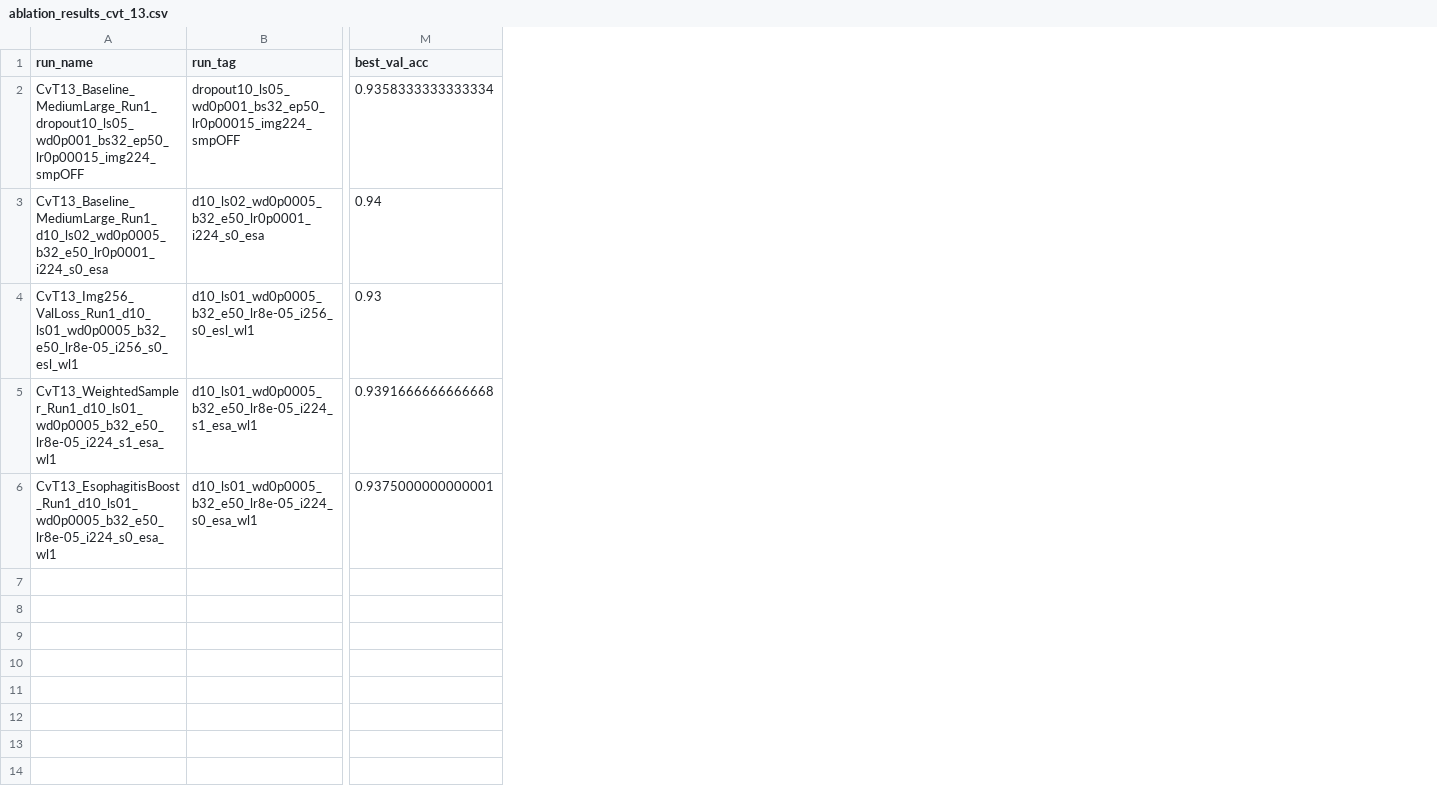
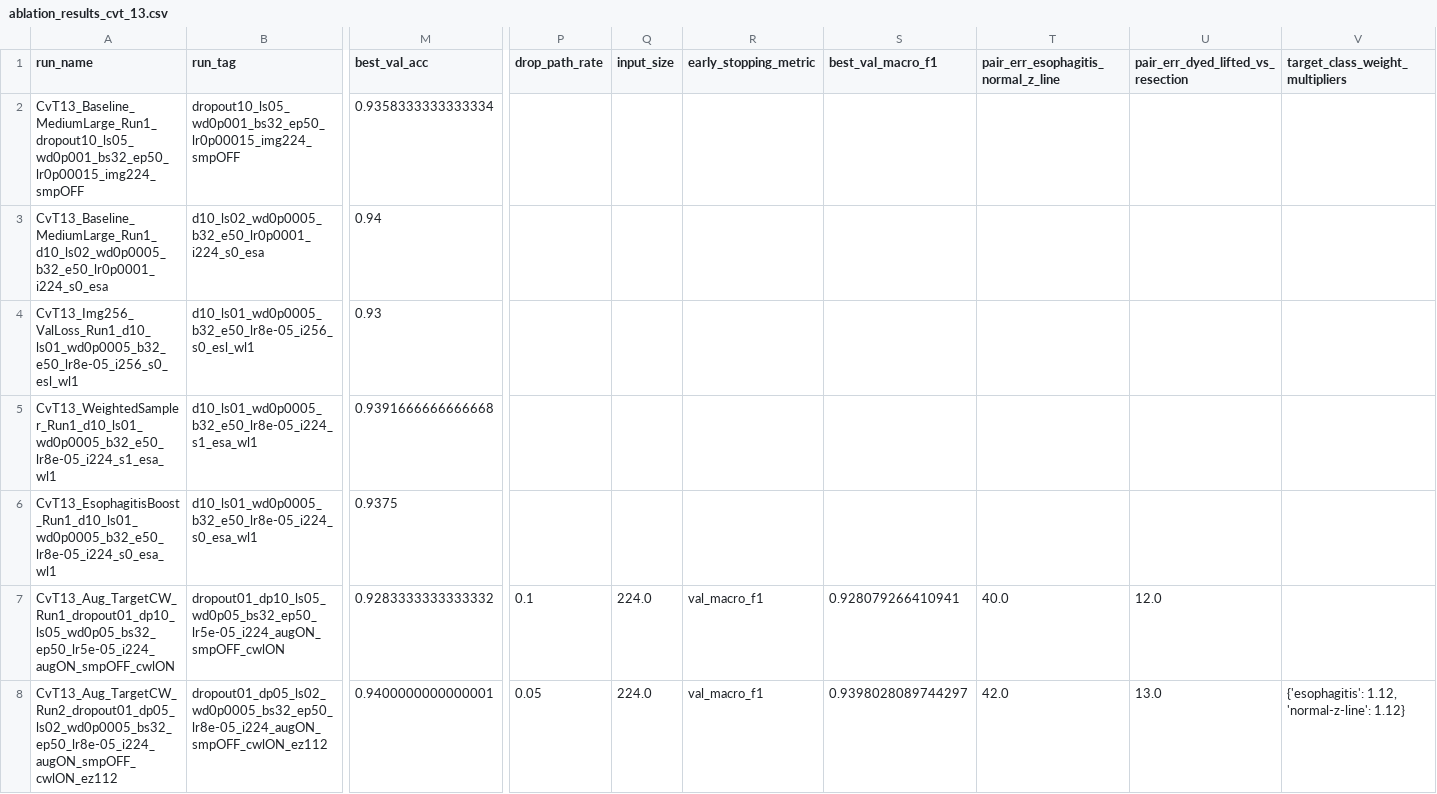
Before and after one commit to ofarukgunay/Gastroenterology-CNN-Comparison, a CSV file: outputs/cvt_13/ablation_results_cvt_13.csv, drawn as a sheet; only a part is shown, gaps mark what is left out; rows hold the shown columns only; the diff names each change by its address in the sheet, - before the commit and + after, or states it on an @@ line.

Commit message:
Add CVT task list, update ablation results, and include new evaluation metrics
- Created a task list for CVT model adjustments in gorev.md.
- Updated ablation_results_cvt_13.csv to include additional metrics such as drop_path_rate and early_stopping_metric.
- Added confusion matrix and training graph images for new model runs with data augmentation.
- Generated classification reports for two new model configurations, detailing precision, recall, and F1-scores for each class.

```diff
--- a/outputs/cvt_13/ablation_results_cvt_13.csv
+++ b/outputs/cvt_13/ablation_results_cvt_13.csv
+column P (drop_path_rate), empty
+column Q (input_size), empty
+column R (early_stopping_metric), empty
+column S (best_val_macro_f1), empty
+column T, row 1: pair_err_esophagitis_normal_z_line
+column U, row 1: pair_err_dyed_lifted_vs_resection
+column V (target_class_weight_multipliers), empty
-M6 (best_val_acc): 0.9375000000000001
+M6 (best_val_acc): 0.9375
+row 7: CvT13_Aug_TargetCW_Run1_dropout01_dp10_ls05_wd0p05_bs32_ep50_lr5e-05_i224_augON_smpOFF_cwlON | dropout01_dp10_ls05_wd0p05_bs32_ep50_lr5e-05_i224_augON_smpOFF_cwlON | 0.9283333333333332 | 0.1 | 224.0 | val_macro_f1 | 0.928079266410941 | 40.0 | 12.0
+row 8: CvT13_Aug_TargetCW_Run2_dropout01_dp05_ls02_wd0p0005_bs32_ep50_lr8e-05_i224_augON_smpOFF_cwlON_ez112 | dropout01_dp05_ls02_wd0p0005_bs32_ep50_lr8e-05_i224_augON_smpOFF_cwlON_ez112 | 0.9400000000000001 | 0.05 | 224.0 | val_macro_f1 | 0.9398028089744297 | 42.0 | 13.0 | {'esophagitis': 1.12, 'normal-z-line': 1.12}
```
Also changed, not shown: 8 other files.
